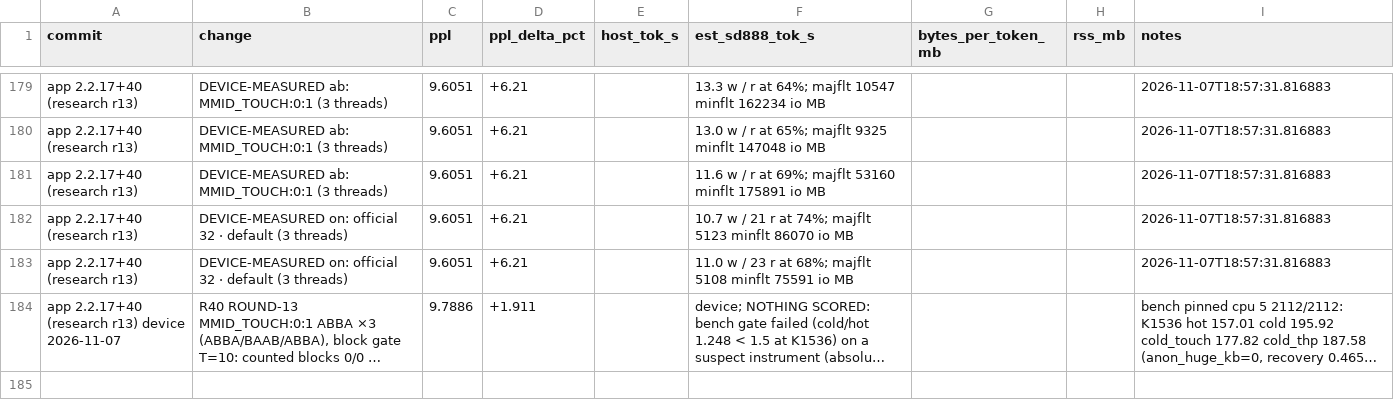
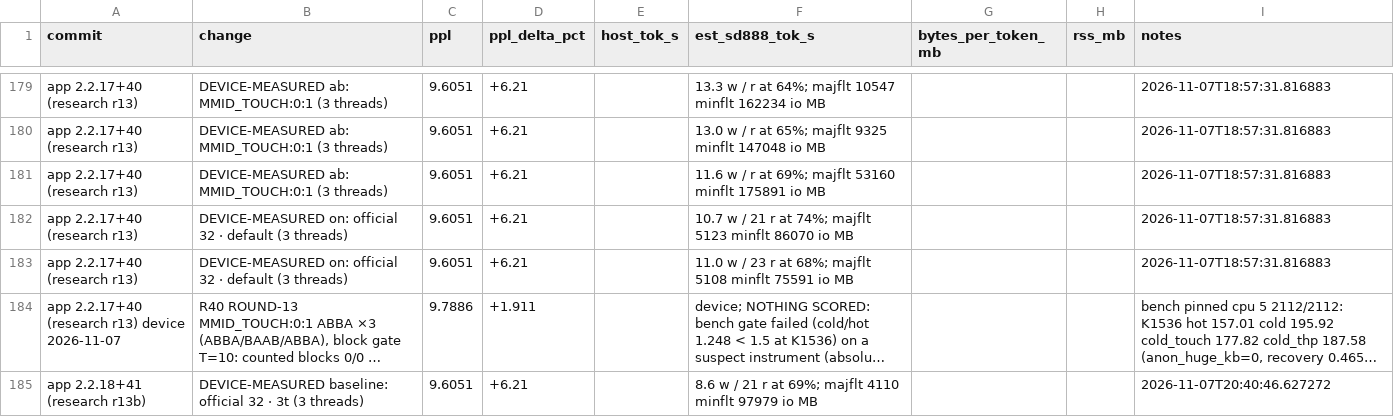
Before and after one commit to hoeio/vollie, a CSV file: reports/results.csv, drawn as a sheet; only a part is shown, gaps mark what is left out; long unchanged cells end in …; the diff covers the shown part only; the diff names each change by its address in the sheet, - before the commit and + after, or states it on an @@ line.

```diff
--- a/reports/results.csv
+++ b/reports/results.csv
+row 185: app 2.2.18+41 (research r13b) | DEVICE-MEASURED baseline: official 32 · 3t (3 threads) | 9.6051 | +6.21 |  | 8.6 w / 21 r at 69%; majflt 4110 minflt 97979 io MB |  |  | 2026-11-07T20:40:46.627272
```
Also changed, not shown: 1 added row elsewhere in this file, 4 other files.
